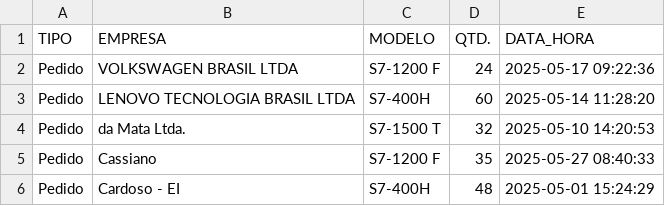
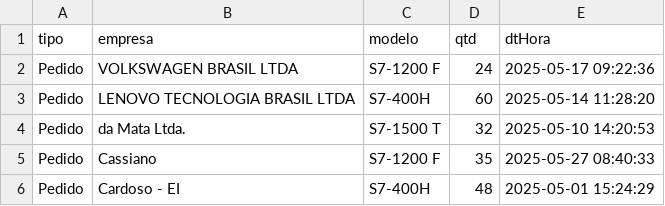
Before and after one commit to BrunoOliveiraDOnofrio/plcvision, a CSV file: relatorios_limpos/relatorioMaioJun_limpo.csv, drawn as a sheet; only a part is shown.

Commit message:
Transformando relatorio em json e mandando pro banco

```diff
--- a/relatorios_limpos/relatorioMaioJun_limpo.csv
+++ b/relatorios_limpos/relatorioMaioJun_limpo.csv
@@ -1,2 +1,2 @@
-TIPO;EMPRESA;MODELO;QTD.;DATA_HORA
+tipo;empresa;modelo;qtd;dtHora
 Pedido;VOLKSWAGEN BRASIL LTDA;S7-1200 F;24;2025-05-17 09:22:36
```
Also changed, not shown: 4 other files.
